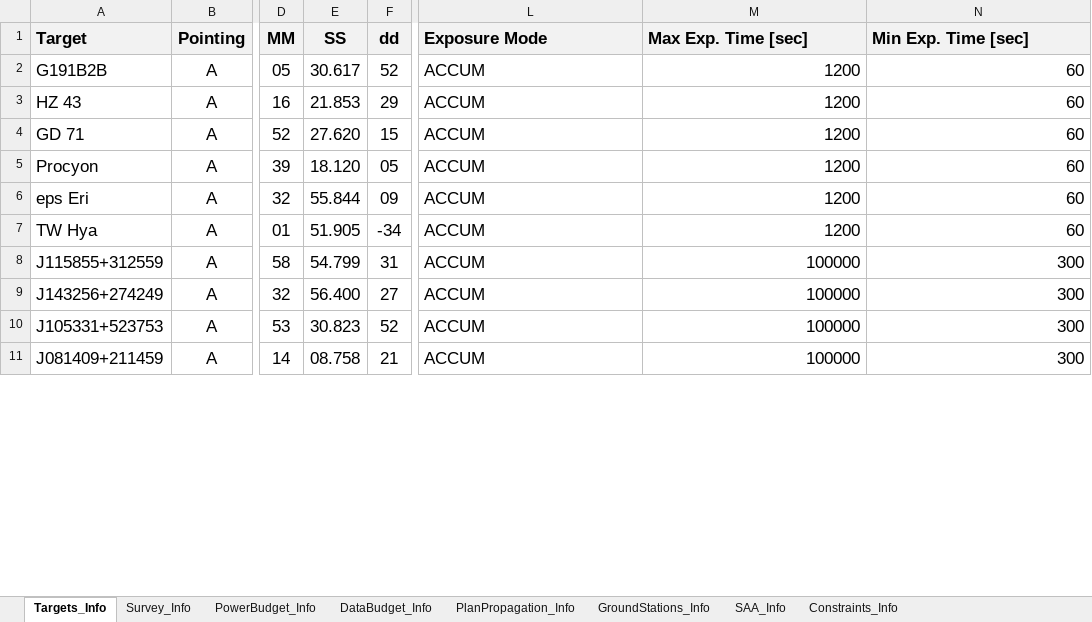
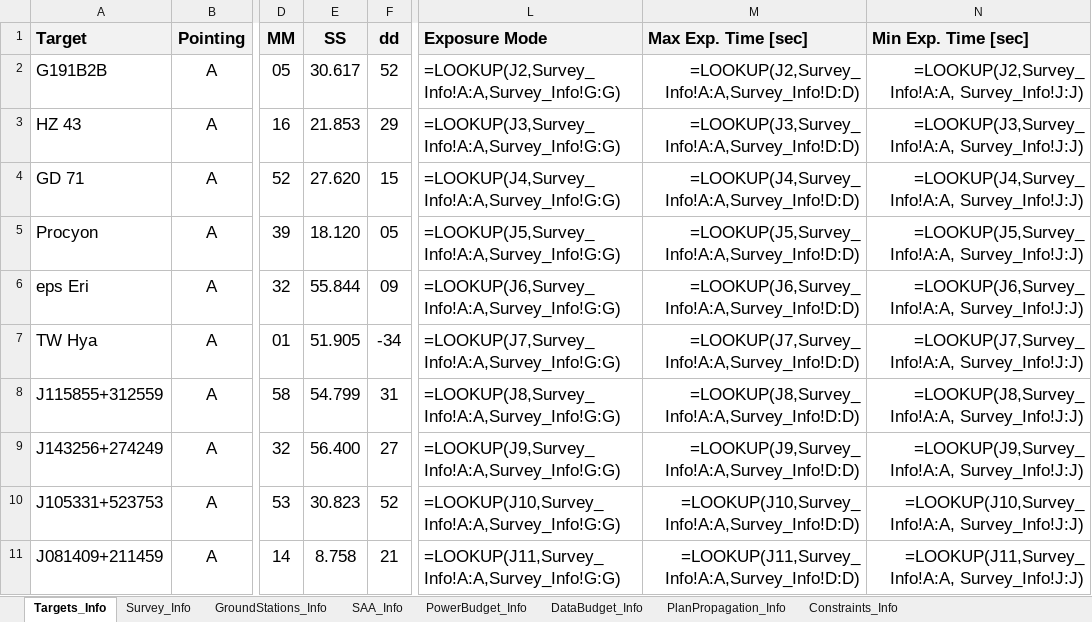
Before and after one commit to sees9730/CubeSatMissionPlanner, an Excel workbook: Data Files/Mission_Config_Example_Test.xlsx, sheet Targets_Info, drawn as a sheet; only a part is shown, gaps mark what is left out; values as stored, in another font and other column widths than the file's, no borders; formulas without a stored value are shown as written; the diff covers the shown part only; the diff names each change by its address in the sheet, - before the commit and + after, or states it on an @@ line.

```diff
--- a/Data Files/Mission_Config_Example_Test.xlsx (sheet Targets_Info)
+++ b/Data Files/Mission_Config_Example_Test.xlsx (sheet Targets_Info)
@@ sheet tab order changed: Targets_Info | Survey_Info | GroundStations_Info | SAA_Info | PowerBudget_Info | DataBudget_Info | PlanPropagation_Info | Constraints_Info @@
-L2 (Exposure Mode): ACCUM
+L2 (Exposure Mode): =LOOKUP(J2,Survey_Info!A:A,Survey_Info!G:G)
-M2 (Max Exp. Time [sec]): 1200
+M2 (Max Exp. Time [sec]): =LOOKUP(J2,Survey_Info!A:A,Survey_Info!D:D)
-N2 (Min Exp. Time [sec]): 60
+N2 (Min Exp. Time [sec]): =LOOKUP(J2,Survey_Info!A:A, Survey_Info!J:J)
-L3 (Exposure Mode): ACCUM
+L3 (Exposure Mode): =LOOKUP(J3,Survey_Info!A:A,Survey_Info!G:G)
-M3 (Max Exp. Time [sec]): 1200
+M3 (Max Exp. Time [sec]): =LOOKUP(J3,Survey_Info!A:A,Survey_Info!D:D)
-N3 (Min Exp. Time [sec]): 60
+N3 (Min Exp. Time [sec]): =LOOKUP(J3,Survey_Info!A:A, Survey_Info!J:J)
-L4 (Exposure Mode): ACCUM
+L4 (Exposure Mode): =LOOKUP(J4,Survey_Info!A:A,Survey_Info!G:G)
-M4 (Max Exp. Time [sec]): 1200
+M4 (Max Exp. Time [sec]): =LOOKUP(J4,Survey_Info!A:A,Survey_Info!D:D)
-N4 (Min Exp. Time [sec]): 60
+N4 (Min Exp. Time [sec]): =LOOKUP(J4,Survey_Info!A:A, Survey_Info!J:J)
-L5 (Exposure Mode): ACCUM
+L5 (Exposure Mode): =LOOKUP(J5,Survey_Info!A:A,Survey_Info!G:G)
-M5 (Max Exp. Time [sec]): 1200
+M5 (Max Exp. Time [sec]): =LOOKUP(J5,Survey_Info!A:A,Survey_Info!D:D)
-N5 (Min Exp. Time [sec]): 60
+N5 (Min Exp. Time [sec]): =LOOKUP(J5,Survey_Info!A:A, Survey_Info!J:J)
-L6 (Exposure Mode): ACCUM
+L6 (Exposure Mode): =LOOKUP(J6,Survey_Info!A:A,Survey_Info!G:G)
-M6 (Max Exp. Time [sec]): 1200
+M6 (Max Exp. Time [sec]): =LOOKUP(J6,Survey_Info!A:A,Survey_Info!D:D)
-N6 (Min Exp. Time [sec]): 60
+N6 (Min Exp. Time [sec]): =LOOKUP(J6,Survey_Info!A:A, Survey_Info!J:J)
-L7 (Exposure Mode): ACCUM
+L7 (Exposure Mode): =LOOKUP(J7,Survey_Info!A:A,Survey_Info!G:G)
-M7 (Max Exp. Time [sec]): 1200
+M7 (Max Exp. Time [sec]): =LOOKUP(J7,Survey_Info!A:A,Survey_Info!D:D)
-N7 (Min Exp. Time [sec]): 60
+N7 (Min Exp. Time [sec]): =LOOKUP(J7,Survey_Info!A:A, Survey_Info!J:J)
-L8 (Exposure Mode): ACCUM
+L8 (Exposure Mode): =LOOKUP(J8,Survey_Info!A:A,Survey_Info!G:G)
-M8 (Max Exp. Time [sec]): 100000
+M8 (Max Exp. Time [sec]): =LOOKUP(J8,Survey_Info!A:A,Survey_Info!D:D)
-N8 (Min Exp. Time [sec]): 300
+N8 (Min Exp. Time [sec]): =LOOKUP(J8,Survey_Info!A:A, Survey_Info!J:J)
-L9 (Exposure Mode): ACCUM
+L9 (Exposure Mode): =LOOKUP(J9,Survey_Info!A:A,Survey_Info!G:G)
-M9 (Max Exp. Time [sec]): 100000
+M9 (Max Exp. Time [sec]): =LOOKUP(J9,Survey_Info!A:A,Survey_Info!D:D)
-N9 (Min Exp. Time [sec]): 300
+N9 (Min Exp. Time [sec]): =LOOKUP(J9,Survey_Info!A:A, Survey_Info!J:J)
-L10 (Exposure Mode): ACCUM
+L10 (Exposure Mode): =LOOKUP(J10,Survey_Info!A:A,Survey_Info!G:G)
-M10 (Max Exp. Time [sec]): 100000
+M10 (Max Exp. Time [sec]): =LOOKUP(J10,Survey_Info!A:A,Survey_Info!D:D)
-N10 (Min Exp. Time [sec]): 300
+N10 (Min Exp. Time [sec]): =LOOKUP(J10,Survey_Info!A:A, Survey_Info!J:J)
-E11 (SS): 08.758
+E11 (SS): 8.758
-L11 (Exposure Mode): ACCUM
+L11 (Exposure Mode): =LOOKUP(J11,Survey_Info!A:A,Survey_Info!G:G)
-M11 (Max Exp. Time [sec]): 100000
+M11 (Max Exp. Time [sec]): =LOOKUP(J11,Survey_Info!A:A,Survey_Info!D:D)
-N11 (Min Exp. Time [sec]): 300
+N11 (Min Exp. Time [sec]): =LOOKUP(J11,Survey_Info!A:A, Survey_Info!J:J)
```
Also changed, not shown: 661 edited cells elsewhere in this sheet, sheet SAA_Info, sheet Survey_Info, sheet PowerBudget_Info, sheet GroundStations_Info, sheet Constraints_Info, sheet DataBudget_Info, Data Files/Mission_Config_Example.xlsx, 15 other files.
